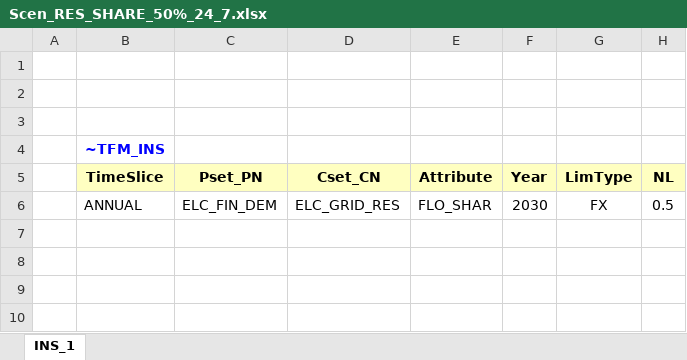
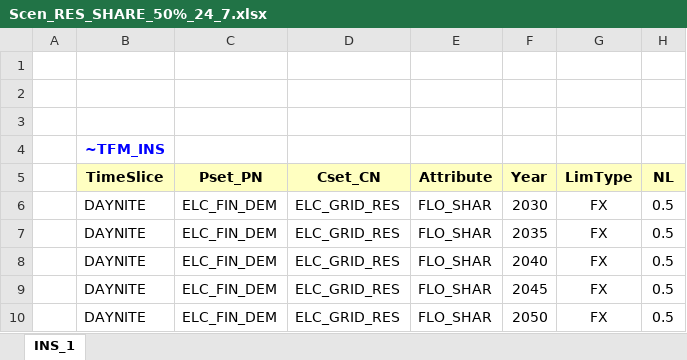
Before and after one commit to maxconmar/TIMES, an Excel workbook: SuppXLS/Scen_RES_SHARE_50%_24_7.xlsx, sheet INS_1, drawn as a sheet; values as stored, in another font and other column widths than the file's, no borders; the diff names each change by its address in the sheet, - before the commit and + after, or states it on an @@ line.

Commit message:
Add files via upload

```diff
--- a/SuppXLS/Scen_RES_SHARE_50%_24_7.xlsx (sheet INS_1)
+++ b/SuppXLS/Scen_RES_SHARE_50%_24_7.xlsx (sheet INS_1)
-B6 (TimeSlice): ANNUAL
+B6 (TimeSlice): DAYNITE
+row 7:  | DAYNITE | ELC_FIN_DEM | ELC_GRID_RES | FLO_SHAR | 2035 | FX | 0.5
+row 8:  | DAYNITE | ELC_FIN_DEM | ELC_GRID_RES | FLO_SHAR | 2040 | FX | 0.5
+row 9:  | DAYNITE | ELC_FIN_DEM | ELC_GRID_RES | FLO_SHAR | 2045 | FX | 0.5
+row 10:  | DAYNITE | ELC_FIN_DEM | ELC_GRID_RES | FLO_SHAR | 2050 | FX | 0.5
```
